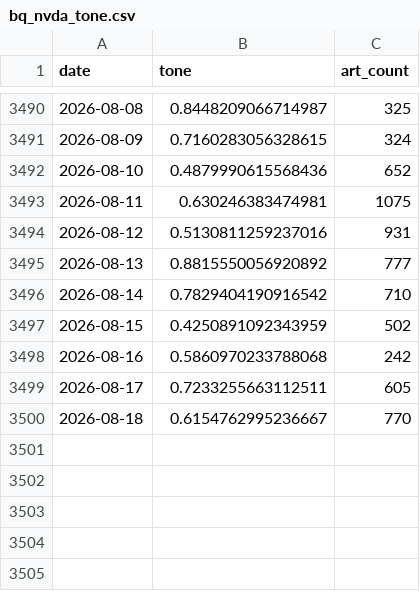
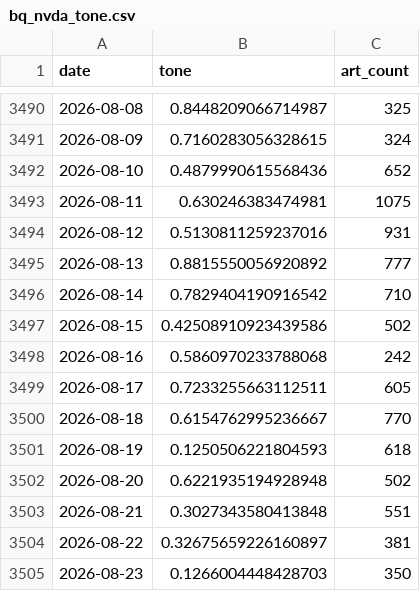
Before and after one commit to kevinrambhia11/nvda-news-quant, a CSV file: artifacts/cache/bq_nvda_tone.csv, drawn as a sheet; only a part is shown, gaps mark what is left out.

```diff
--- a/artifacts/cache/bq_nvda_tone.csv
+++ b/artifacts/cache/bq_nvda_tone.csv
@@ -3496,3 +3496,3 @@ date,tone,art_count
 2026-08-14,0.7829404190916542,710
-2026-08-15,0.4250891092343959,502
+2026-08-15,0.42508910923439586,502
 2026-08-16,0.5860970233788068,242
@@ -3500 +3500,6 @@ date,tone,art_count
 2026-08-18,0.6154762995236667,770
+2026-08-19,0.1250506221804593,618
+2026-08-20,0.6221935194928948,502
+2026-08-21,0.3027343580413848,551
+2026-08-22,0.32675659226160897,381
+2026-08-23,0.1266004448428703,350
```
Also changed, not shown: artifacts/cache/bq_industry.csv, artifacts/cache/gdelt_competitors.csv, 7 other files.
